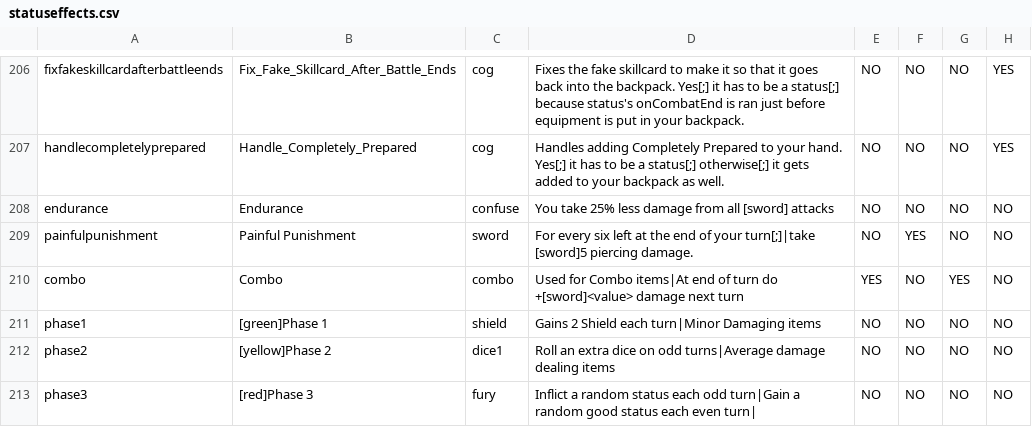
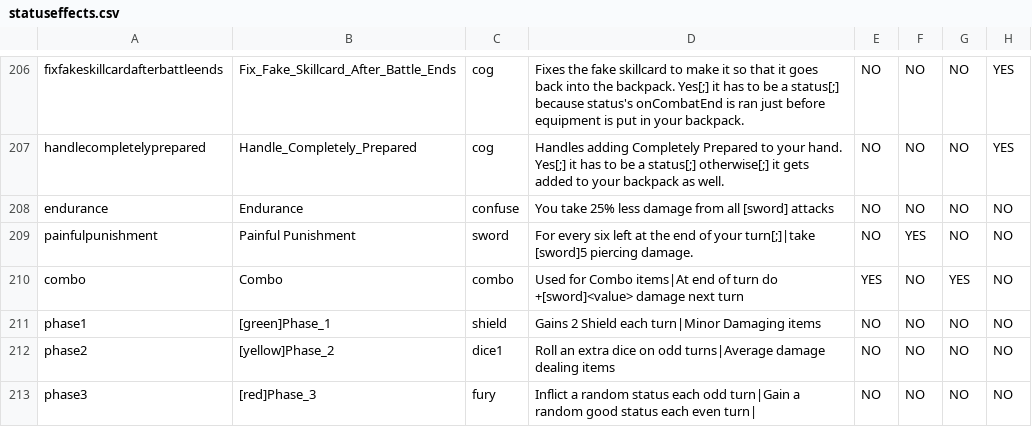
Before and after one commit to godisgoodmatt/christmasspecial, a CSV file: _append/data/text/statuseffects.csv, drawn as a sheet; only a part is shown, gaps mark what is left out; the diff names each change by its address in the sheet, - before the commit and + after, or states it on an @@ line.

```diff
--- a/_append/data/text/statuseffects.csv
+++ b/_append/data/text/statuseffects.csv
-B211: [green]Phase 1
+B211: [green]Phase_1
-B212: [yellow]Phase 2
+B212: [yellow]Phase_2
-B213: [red]Phase 3
+B213: [red]Phase_3
```
Also changed, not shown: 2 other files.
